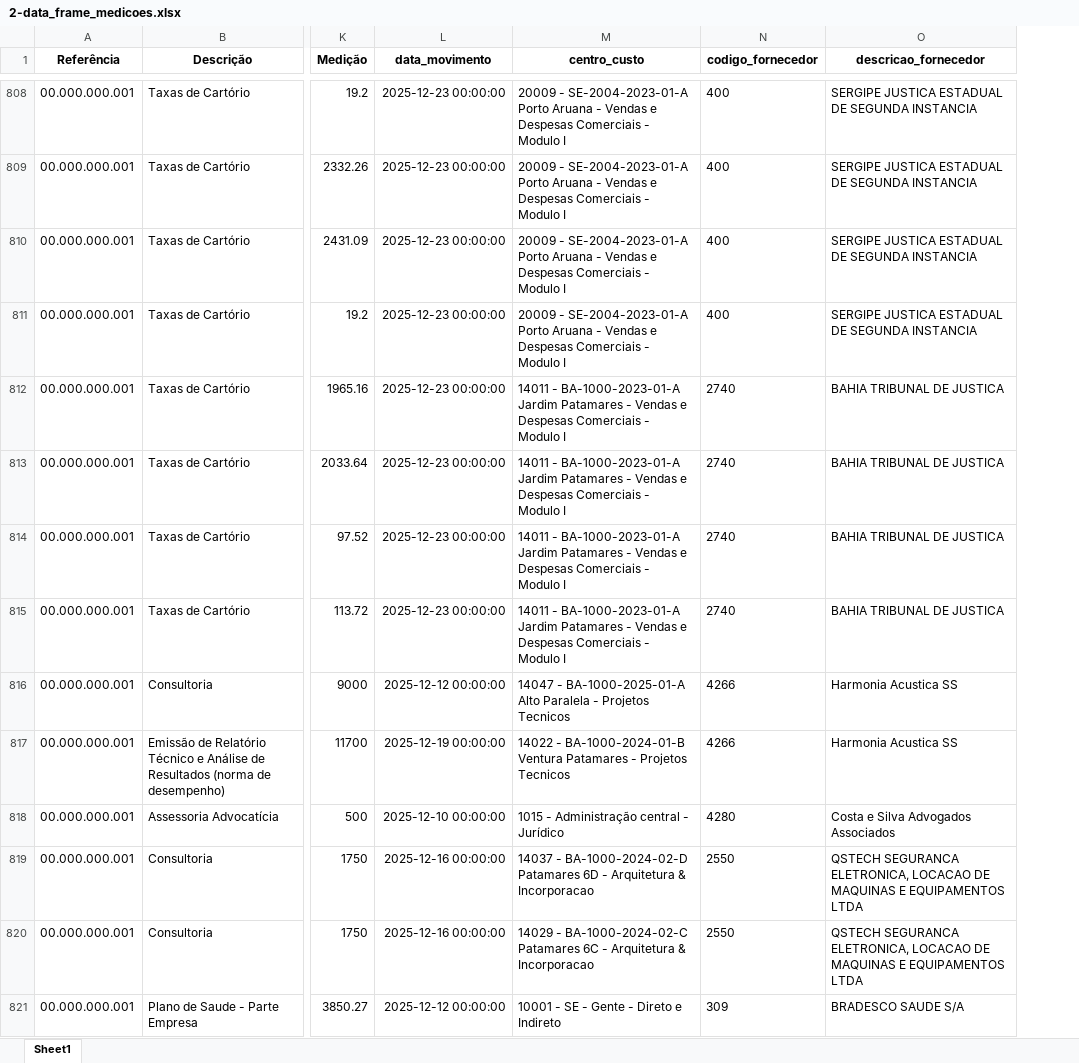
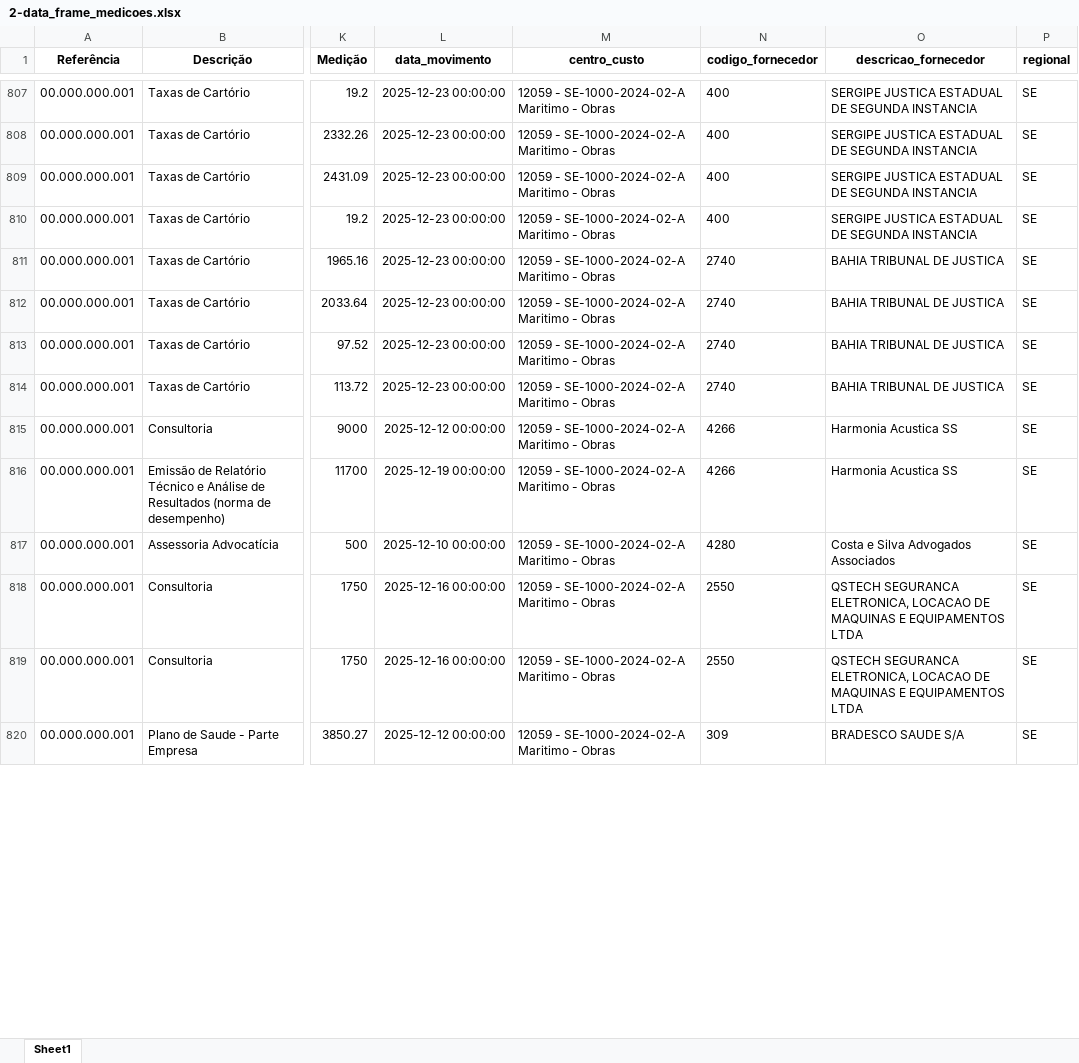
Before and after one commit to thalys22/Projeto-Suprimentos, an Excel workbook: data/2-data_frame_medicoes.xlsx, sheet Sheet1, drawn as a sheet; only a part is shown, gaps mark what is left out; values as stored, in another font and other column widths than the file's, no borders; addresses are those after the commit; the diff covers the shown part only; the diff names each change by its address in the sheet, - before the commit and + after, or states it on an @@ line.

```diff
--- a/data/2-data_frame_medicoes.xlsx (sheet Sheet1)
+++ b/data/2-data_frame_medicoes.xlsx (sheet Sheet1)
+column P (regional), rows 807-820: all SE
-M807:M810 (centro_custo): 20009 - SE-2004-2023-01-A Porto Aruana - Vendas e Despesas Comerciais - Modulo I
+M807:M810 (centro_custo): 12059 - SE-1000-2024-02-A Maritimo - Obras
-M811:M814 (centro_custo): 14011 - BA-1000-2023-01-A Jardim Patamares - Vendas e Despesas Comerciais - Modulo I
+M811:M814 (centro_custo): 12059 - SE-1000-2024-02-A Maritimo - Obras
-M815 (centro_custo): 14047 - BA-1000-2025-01-A Alto Paralela - Projetos Tecnicos
+M815 (centro_custo): 12059 - SE-1000-2024-02-A Maritimo - Obras
-M816 (centro_custo): 14022 - BA-1000-2024-01-B Ventura Patamares - Projetos Tecnicos
+M816 (centro_custo): 12059 - SE-1000-2024-02-A Maritimo - Obras
-M817 (centro_custo): 1015 - Administração central - Jurídico
+M817 (centro_custo): 12059 - SE-1000-2024-02-A Maritimo - Obras
-M818 (centro_custo): 14037 - BA-1000-2024-02-D Patamares 6D - Arquitetura & Incorporacao
+M818 (centro_custo): 12059 - SE-1000-2024-02-A Maritimo - Obras
-M819 (centro_custo): 14029 - BA-1000-2024-02-C Patamares 6C - Arquitetura & Incorporacao
+M819 (centro_custo): 12059 - SE-1000-2024-02-A Maritimo - Obras
-M820 (centro_custo): 10001 - SE - Gente - Direto e Indireto
+M820 (centro_custo): 12059 - SE-1000-2024-02-A Maritimo - Obras
```
Also changed, not shown: 1 removed row and 356 edited cells elsewhere in this sheet, data/1-data_frame_NF.xlsx, 19 other files.
